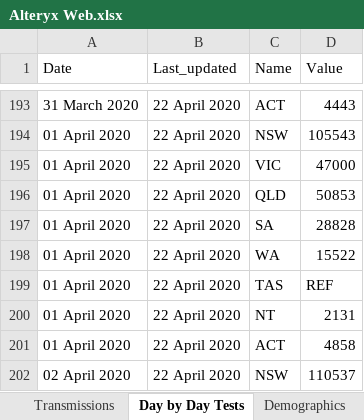
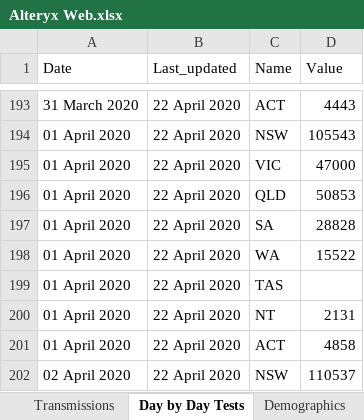
Before and after one commit to Sambit78/COVID-19, an Excel workbook: Alteryx Web.xlsx, sheet Day by Day Tests, drawn as a sheet; only a part is shown, gaps mark what is left out; values as stored, in another font and other column widths than the file's, no cell formats; the diff names each change by its address in the sheet, - before the commit and + after, or states it on an @@ line.

Commit message:
test

```diff
--- a/Alteryx Web.xlsx (sheet Day by Day Tests)
+++ b/Alteryx Web.xlsx (sheet Day by Day Tests)
-D199 (Value): REF
+D199 (Value): (empty)
```
Also changed, not shown: cell formats, 1 other file.
